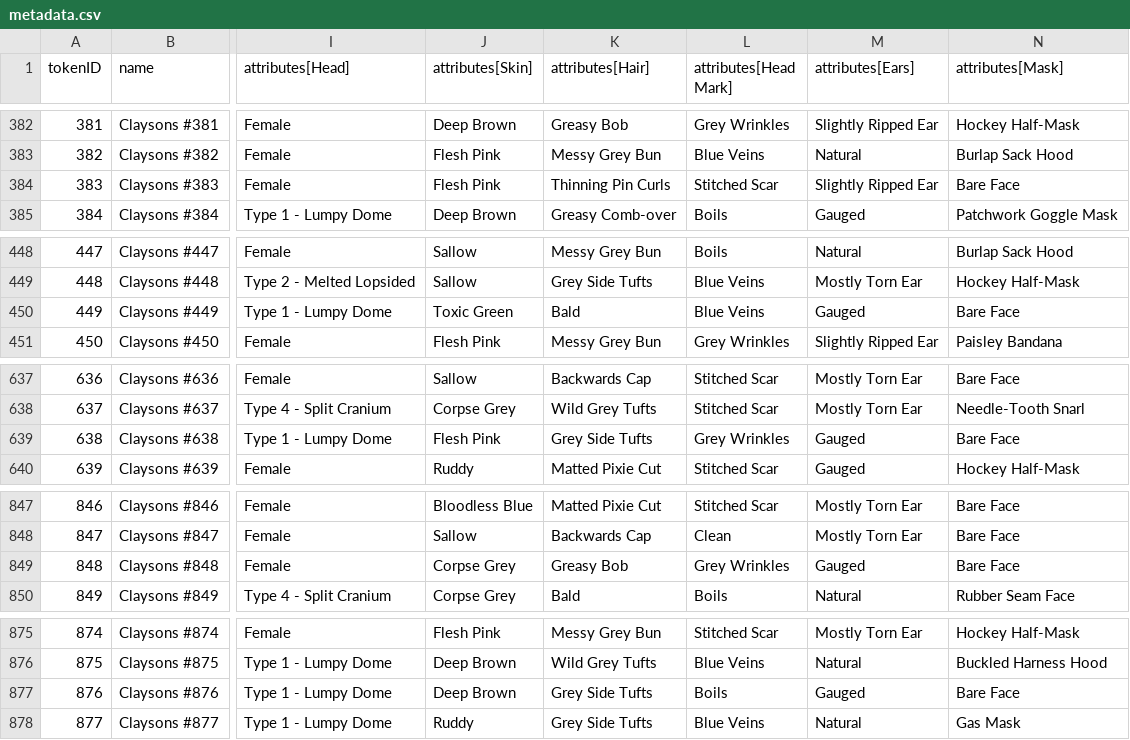
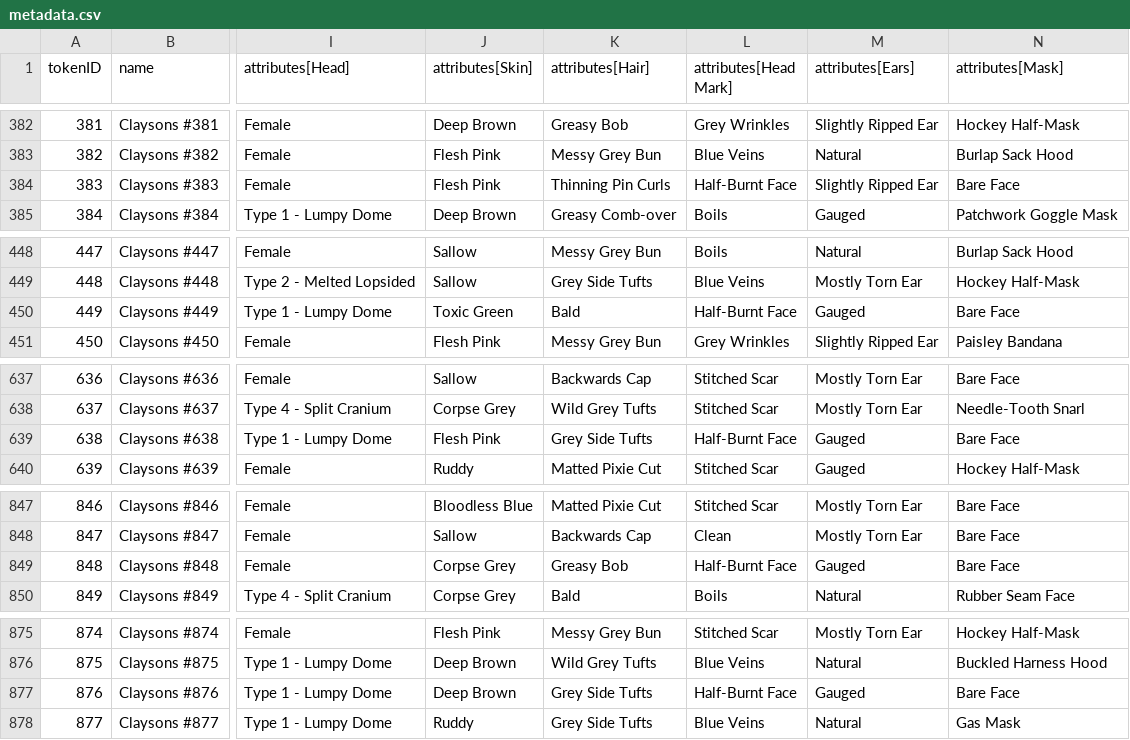
Before and after one commit to georgexmeta/SBN13thNFT, a CSV file: output/opensea/metadata.csv, drawn as a sheet; only a part is shown, gaps mark what is left out; the diff covers the shown part only; the diff names each change by its address in the sheet, - before the commit and + after, or states it on an @@ line.

```diff
--- a/output/opensea/metadata.csv
+++ b/output/opensea/metadata.csv
-L384 (attributes[Head Mark]): Stitched Scar
+L384 (attributes[Head Mark]): Half-Burnt Face
-L450 (attributes[Head Mark]): Blue Veins
+L450 (attributes[Head Mark]): Half-Burnt Face
-L639 (attributes[Head Mark]): Grey Wrinkles
+L639 (attributes[Head Mark]): Half-Burnt Face
-L849 (attributes[Head Mark]): Grey Wrinkles
+L849 (attributes[Head Mark]): Half-Burnt Face
-L877 (attributes[Head Mark]): Boils
+L877 (attributes[Head Mark]): Half-Burnt Face
```
Also changed, not shown: 8 edited cells elsewhere in this file, 16 other files.
